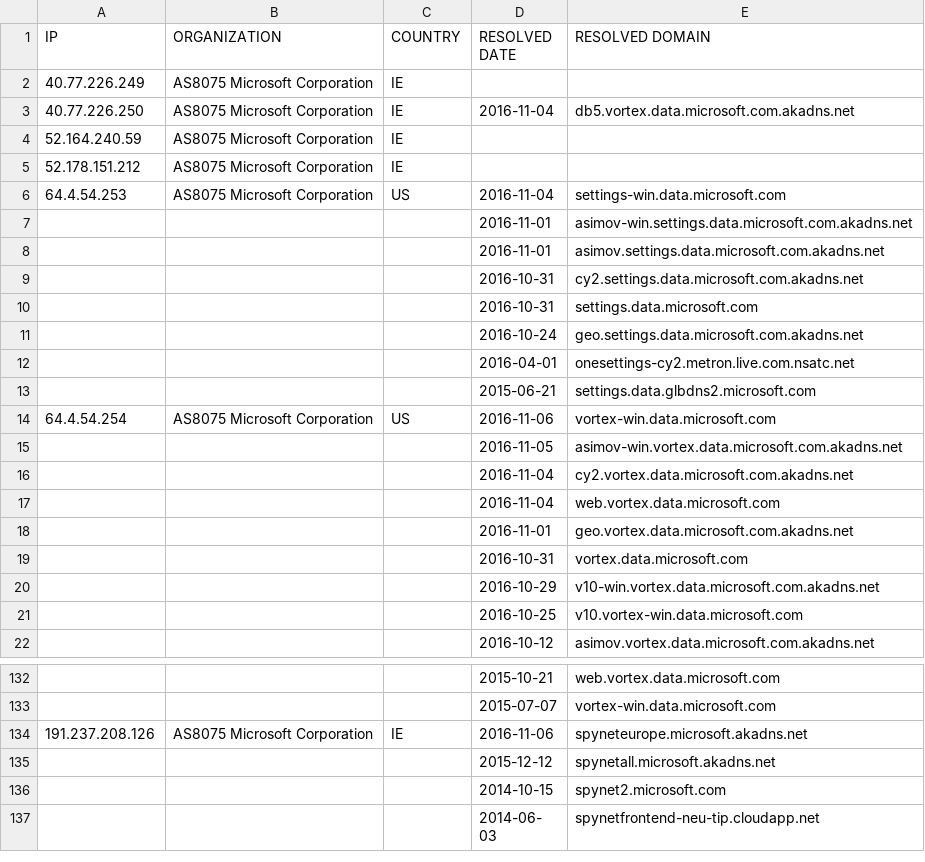
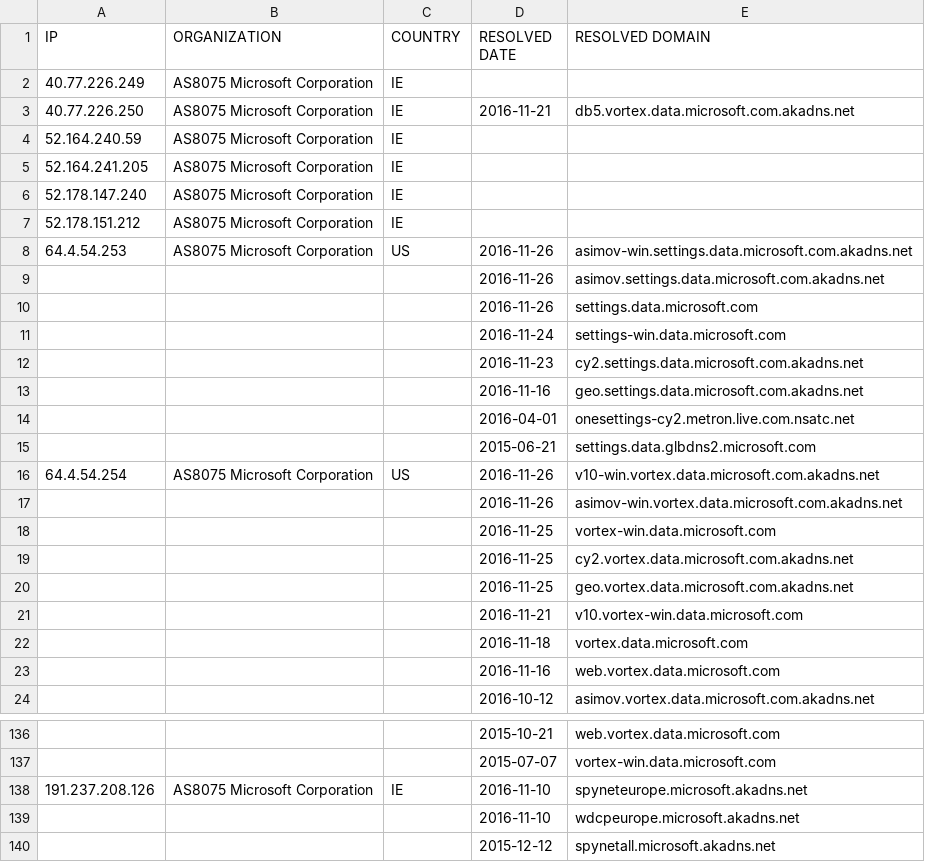
Before and after one commit to xxoolm/WindowsSpyBlocker, a CSV file: logs/win7/firewall-test-spy.csv, drawn as a sheet; only a part is shown, gaps mark what is left out; the shorter side is filled out with more unchanged rows; the diff covers the shown part only.

```diff
--- a/logs/win7/firewall-test-spy.csv
+++ b/logs/win7/firewall-test-spy.csv
@@ -2,21 +2,23 @@ IP,ORGANIZATION,COUNTRY,RESOLVED DATE,RESOLVED DOMAIN
 40.77.226.249,AS8075 Microsoft Corporation,IE,,
-40.77.226.250,AS8075 Microsoft Corporation,IE,2016-11-04,db5.vortex.data.microsoft.com.akadns.net
+40.77.226.250,AS8075 Microsoft Corporation,IE,2016-11-21,db5.vortex.data.microsoft.com.akadns.net
 52.164.240.59,AS8075 Microsoft Corporation,IE,,
+52.164.241.205,AS8075 Microsoft Corporation,IE,,
+52.178.147.240,AS8075 Microsoft Corporation,IE,,
 52.178.151.212,AS8075 Microsoft Corporation,IE,,
-64.4.54.253,AS8075 Microsoft Corporation,US,2016-11-04,settings-win.data.microsoft.com
-,,,2016-11-01,asimov-win.settings.data.microsoft.com.akadns.net
-,,,2016-11-01,asimov.settings.data.microsoft.com.akadns.net
-,,,2016-10-31,cy2.settings.data.microsoft.com.akadns.net
-,,,2016-10-31,settings.data.microsoft.com
-,,,2016-10-24,geo.settings.data.microsoft.com.akadns.net
+64.4.54.253,AS8075 Microsoft Corporation,US,2016-11-26,asimov-win.settings.data.microsoft.com.akadns.net
+,,,2016-11-26,asimov.settings.data.microsoft.com.akadns.net
+,,,2016-11-26,settings.data.microsoft.com
+,,,2016-11-24,settings-win.data.microsoft.com
+,,,2016-11-23,cy2.settings.data.microsoft.com.akadns.net
+,,,2016-11-16,geo.settings.data.microsoft.com.akadns.net
 ,,,2016-04-01,onesettings-cy2.metron.live.com.nsatc.net
 ,,,2015-06-21,settings.data.glbdns2.microsoft.com
-64.4.54.254,AS8075 Microsoft Corporation,US,2016-11-06,vortex-win.data.microsoft.com
-,,,2016-11-05,asimov-win.vortex.data.microsoft.com.akadns.net
-,,,2016-11-04,cy2.vortex.data.microsoft.com.akadns.net
-,,,2016-11-04,web.vortex.data.microsoft.com
-,,,2016-11-01,geo.vortex.data.microsoft.com.akadns.net
-,,,2016-10-31,vortex.data.microsoft.com
-,,,2016-10-29,v10-win.vortex.data.microsoft.com.akadns.net
-,,,2016-10-25,v10.vortex-win.data.microsoft.com
+64.4.54.254,AS8075 Microsoft Corporation,US,2016-11-26,v10-win.vortex.data.microsoft.com.akadns.net
+,,,2016-11-26,asimov-win.vortex.data.microsoft.com.akadns.net
+,,,2016-11-25,vortex-win.data.microsoft.com
+,,,2016-11-25,cy2.vortex.data.microsoft.com.akadns.net
+,,,2016-11-25,geo.vortex.data.microsoft.com.akadns.net
+,,,2016-11-21,v10.vortex-win.data.microsoft.com
+,,,2016-11-18,vortex.data.microsoft.com
+,,,2016-11-16,web.vortex.data.microsoft.com
 ,,,2016-10-12,asimov.vortex.data.microsoft.com.akadns.net
@@ -133,3 +137,4 @@ IP,ORGANIZATION,COUNTRY,RESOLVED DATE,RESOLVED DOMAIN
 ,,,2015-07-07,vortex-win.data.microsoft.com
-191.237.208.126,AS8075 Microsoft Corporation,IE,2016-11-06,spyneteurope.microsoft.akadns.net
+191.237.208.126,AS8075 Microsoft Corporation,IE,2016-11-10,spyneteurope.microsoft.akadns.net
+,,,2016-11-10,wdcpeurope.microsoft.akadns.net
 ,,,2015-12-12,spynetall.microsoft.akadns.net
```
Also changed, not shown: 4 added rows, 2 removed rows and 12 edited cells elsewhere in this file, logs/win7/firewall-test-extra.csv, logs/win7/firewall-test-update.csv, 11 other files.
